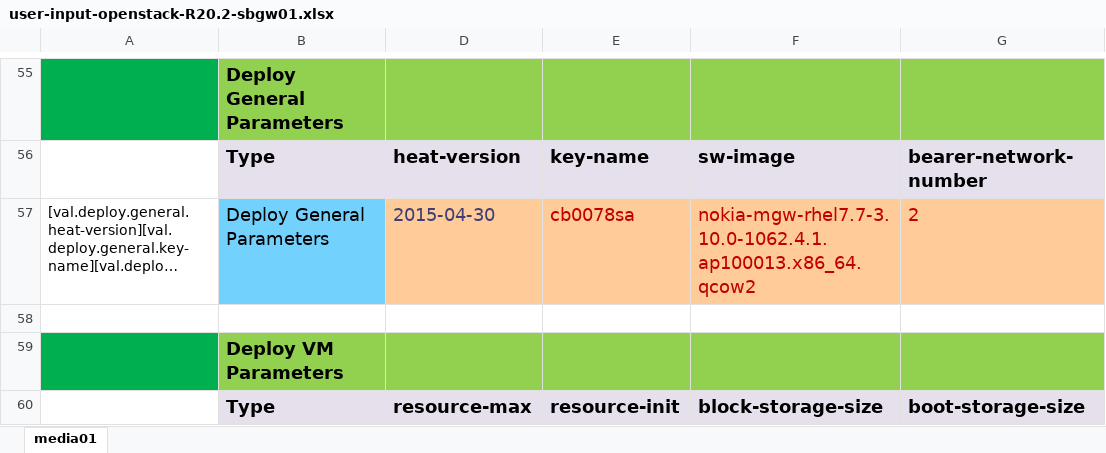
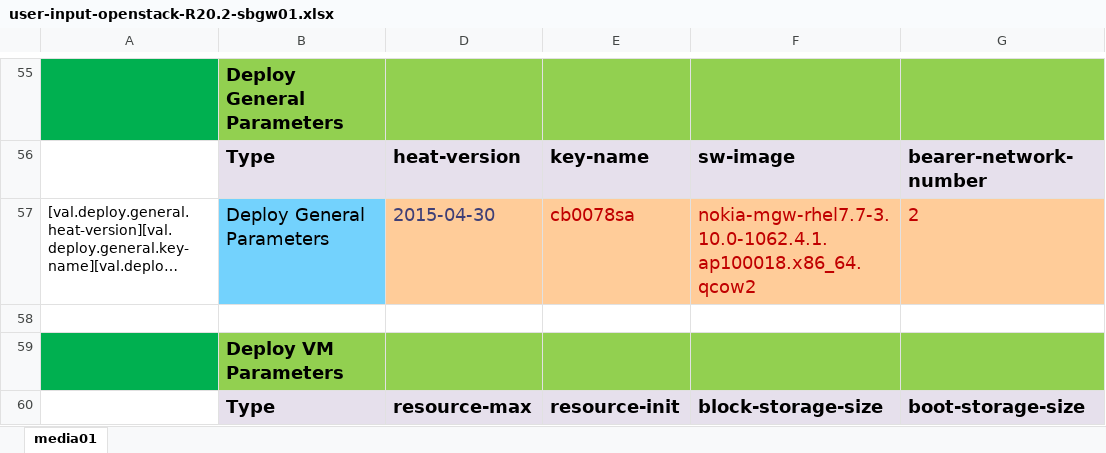
Before and after one commit to shawnx11/sbclcm_auto_cbam_restful, an Excel workbook: lcm_auto_cbam_restful/data/media-plane-arts/user-input-openstack-R20.2-sbgw01.xlsx, sheet media01, drawn as a sheet; only a part is shown, gaps mark what is left out; long unchanged cells end in …; values as stored, in another font and other column widths than the file's, no borders; the diff names each change by its address in the sheet, - before the commit and + after, or states it on an @@ line.

```diff
--- a/lcm_auto_cbam_restful/data/media-plane-arts/user-input-openstack-R20.2-sbgw01.xlsx (sheet media01)
+++ b/lcm_auto_cbam_restful/data/media-plane-arts/user-input-openstack-R20.2-sbgw01.xlsx (sheet media01)
-F57: nokia-mgw-rhel7.7-3.10.0-1062.4.1.ap100013.x86_64.qcow2
+F57: nokia-mgw-rhel7.7-3.10.0-1062.4.1.ap100018.x86_64.qcow2
```
Also changed, not shown: 28 other files.
